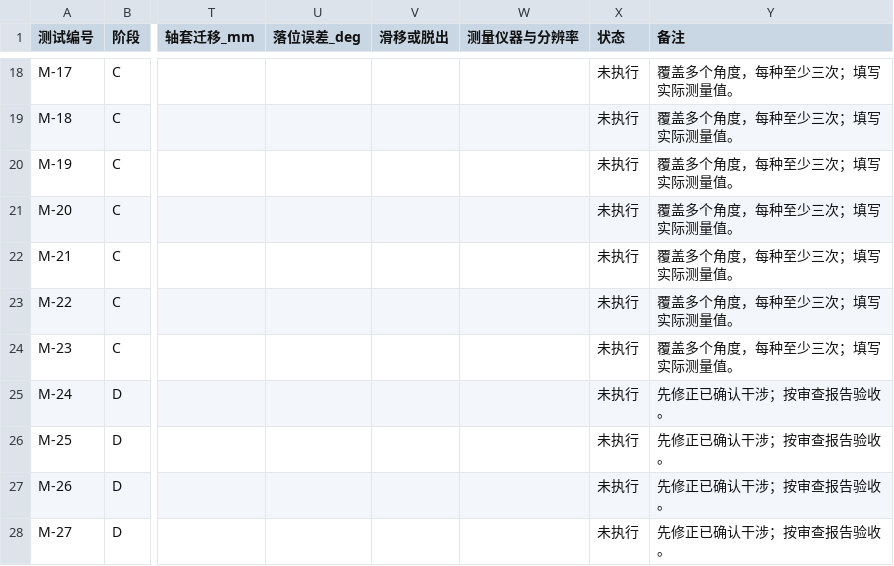
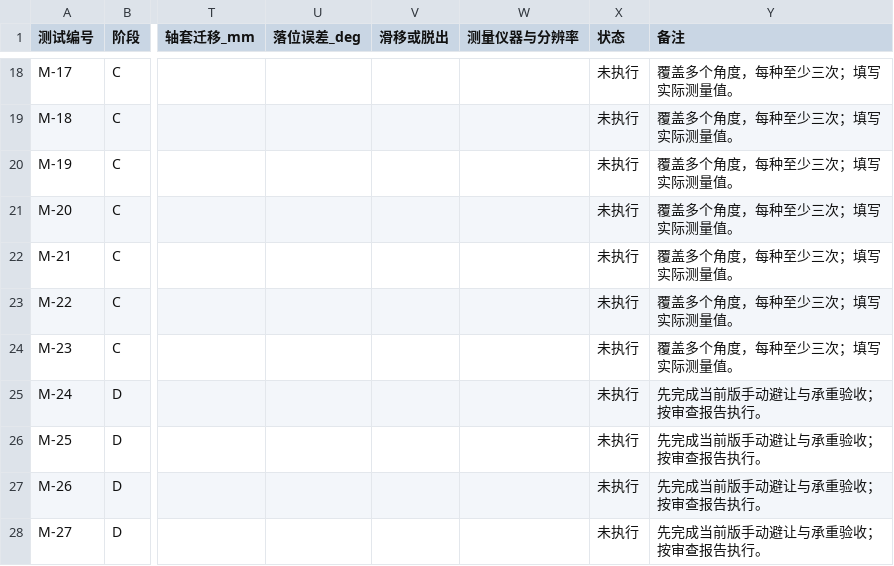
Before and after one commit to gonewx/quadcuber, a CSV file: docs/lego/v3/load_test_template.csv, drawn as a sheet; only a part is shown, gaps mark what is left out; the diff names each change by its address in the sheet, - before the commit and + after, or states it on an @@ line.

```diff
--- a/docs/lego/v3/load_test_template.csv
+++ b/docs/lego/v3/load_test_template.csv
-Y25:Y28 (备注): 先修正已确认干涉；按审查报告验收。
+Y25:Y28 (备注): 先完成当前版手动避让与承重验收；按审查报告执行。
```
Also changed, not shown: 7 other files.
